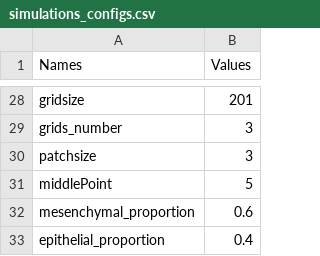
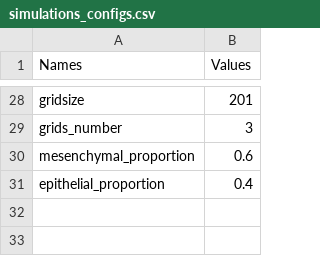
Before and after one commit to alfredohernandezinostroza/agent-based-cancer, a CSV file: simulations_configs.csv, drawn as a sheet; only a part is shown, gaps mark what is left out.

```diff
--- a/simulations_configs.csv
+++ b/simulations_configs.csv
@@ -29,4 +29,2 @@ gridsize,201
 grids_number,3
-patchsize,3
-middlePoint,5
 mesenchymal_proportion,0.6
```
Also changed, not shown: default_simulation_configs_backup.csv, 1 other file.
